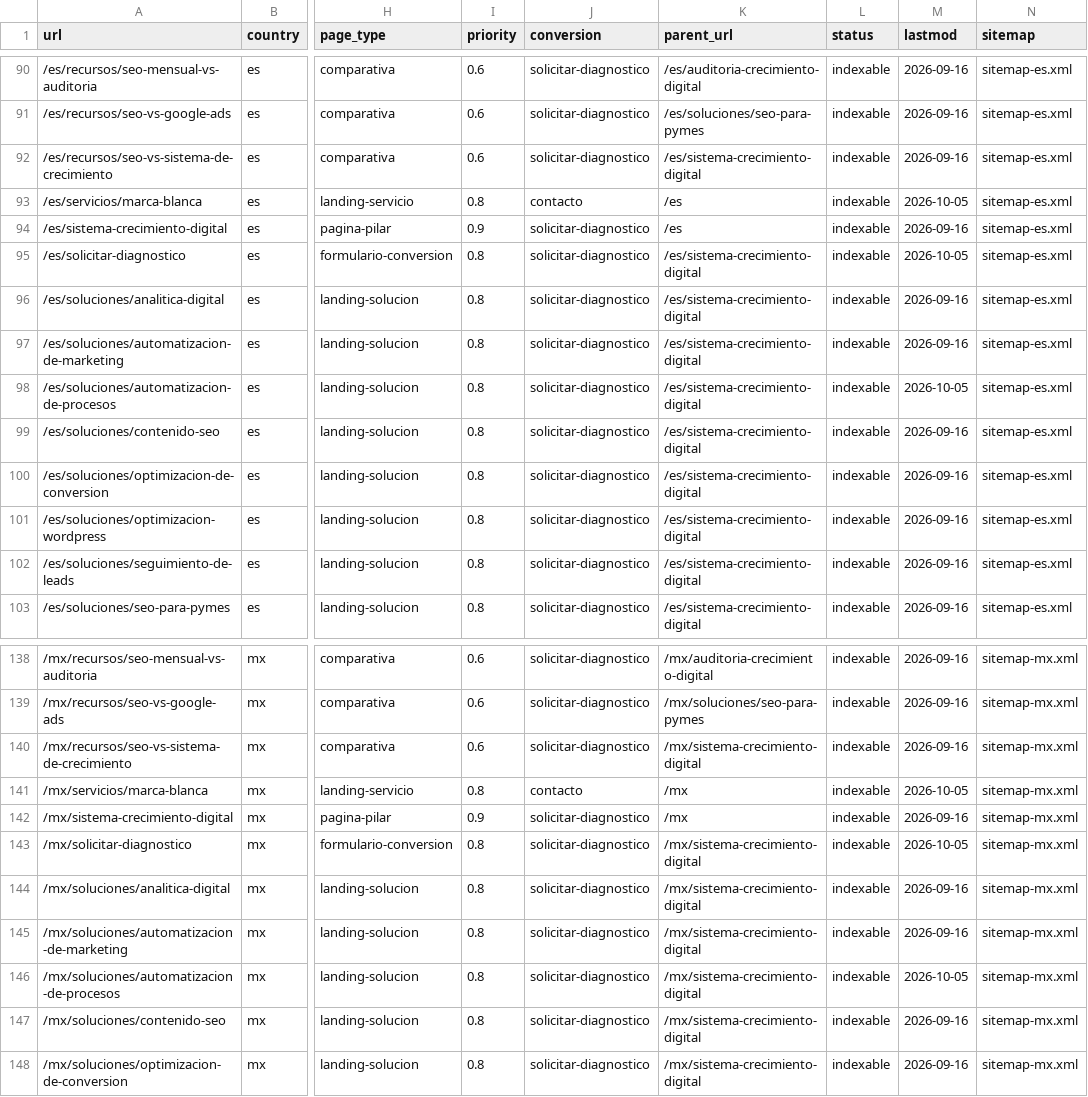
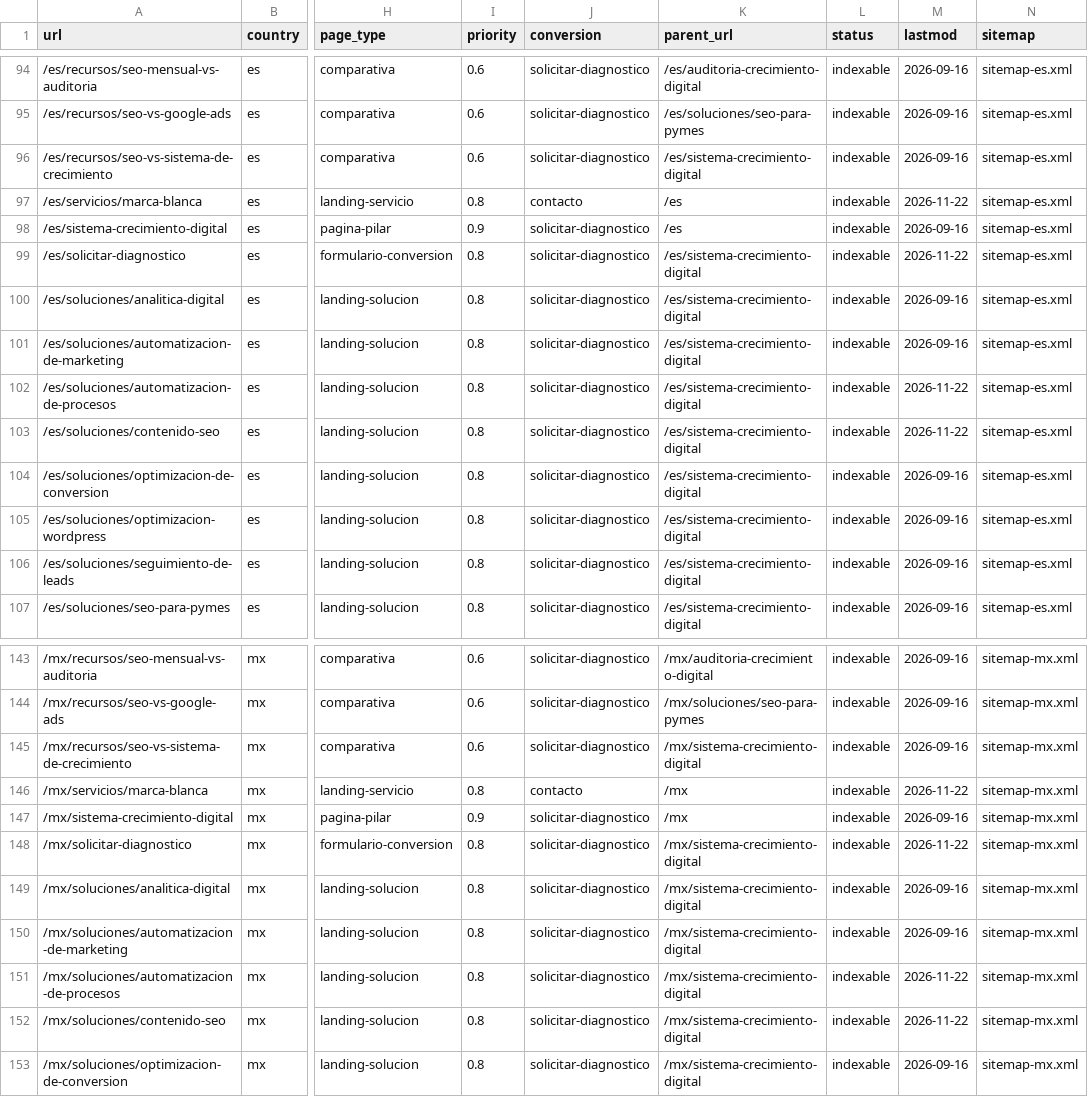
Before and after one commit to s00ar/pixvo-web-seo, a CSV file: docs/seo/keyword-url-map.csv, drawn as a sheet; only a part is shown, gaps mark what is left out; addresses are those after the commit; the diff covers the shown part only; the diff names each change by its address in the sheet, - before the commit and + after, or states it on an @@ line.

```diff
--- a/docs/seo/keyword-url-map.csv
+++ b/docs/seo/keyword-url-map.csv
-M97 (lastmod): 2026-10-05
+M97 (lastmod): 2026-11-22
-M99 (lastmod): 2026-10-05
+M99 (lastmod): 2026-11-22
-M102 (lastmod): 2026-10-05
+M102 (lastmod): 2026-11-22
-M103 (lastmod): 2026-09-16
+M103 (lastmod): 2026-11-22
-M146 (lastmod): 2026-10-05
+M146 (lastmod): 2026-11-22
-M148 (lastmod): 2026-10-05
+M148 (lastmod): 2026-11-22
-M151 (lastmod): 2026-10-05
+M151 (lastmod): 2026-11-22
-M152 (lastmod): 2026-09-16
+M152 (lastmod): 2026-11-22
```
Also changed, not shown: 6 added rows and 23 edited cells elsewhere in this file, 15 other files.
